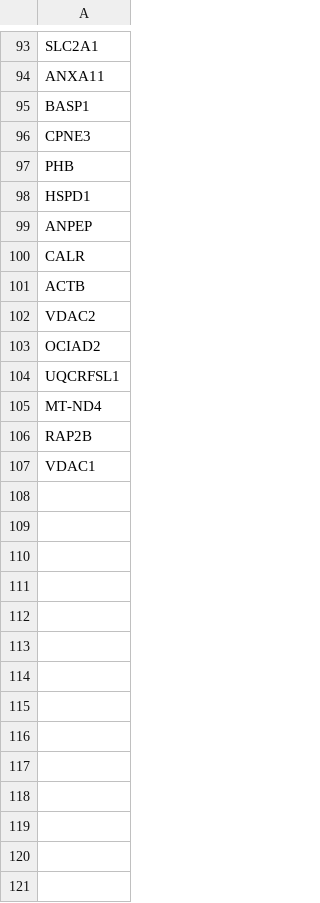
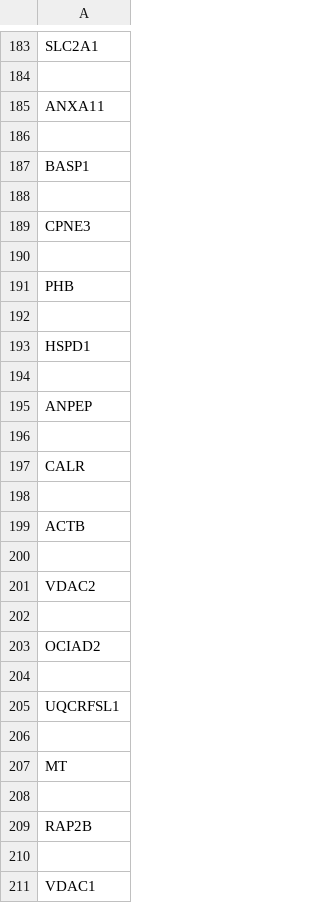
Before and after one commit to HarleyRobinson/Honours2, a CSV file: Data/Lipid raft/RaftSigParsed.csv, drawn as a sheet; only a part is shown, gaps mark what is left out; addresses are those after the commit; the diff covers the shown part only; the diff names each change by its address in the sheet, - before the commit and + after, or states it on an @@ line.

```diff
--- a/Data/Lipid raft/RaftSigParsed.csv
+++ b/Data/Lipid raft/RaftSigParsed.csv
+row 184: (empty)
+row 186: (empty)
+row 188: (empty)
+row 190: (empty)
+row 192: (empty)
+row 194: (empty)
+row 196: (empty)
+row 198: (empty)
+row 200: (empty)
+row 202: (empty)
+row 204: (empty)
+row 206: (empty)
-A207: MT-ND4
+A207: MT
+row 208: (empty)
+row 210: (empty)
```
Also changed, not shown: 91 added rows, 1 removed row and 2 edited cells elsewhere in this file, Data/EXO/DESeq/FCCellvExoFCCav1vGFP.csv, 33 other files.
